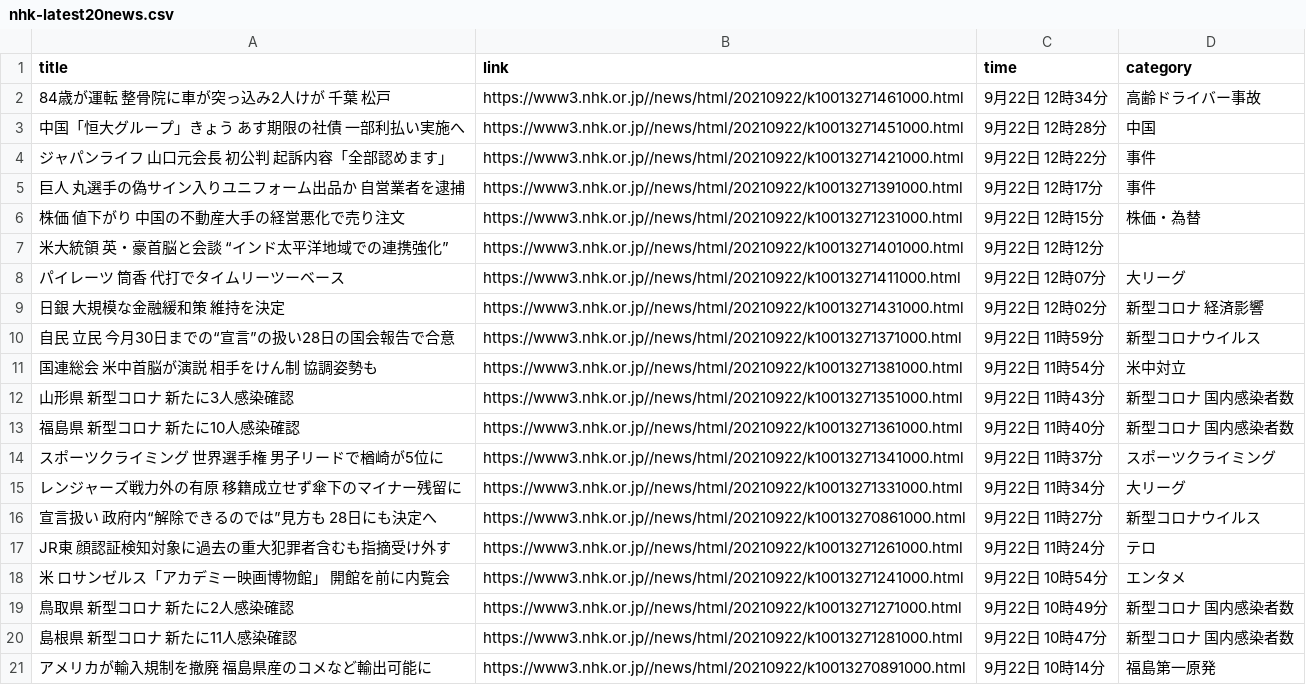
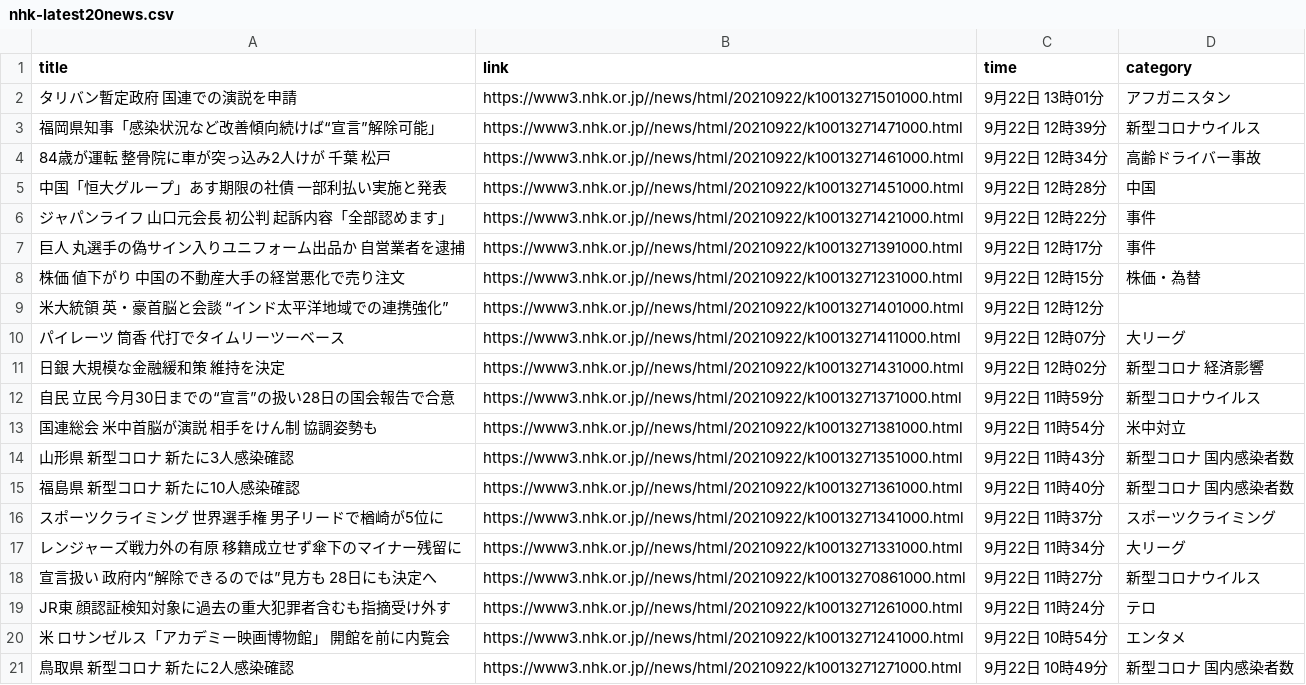
Before and after one commit to Hiromisa/autoscrape_NHK, a CSV file: nhk-latest20news.csv, drawn as a sheet.

```diff
--- a/nhk-latest20news.csv
+++ b/nhk-latest20news.csv
@@ -1,4 +1,6 @@
 title,link,time,category
+タリバン暫定政府 国連での演説を申請,https://www3.nhk.or.jp//news/html/20210922/k10013271501000.html,9月22日 13時01分,アフガニスタン
+福岡県知事「感染状況など改善傾向続けば“宣言”解除可能」,https://www3.nhk.or.jp//news/html/20210922/k10013271471000.html,9月22日 12時39分,新型コロナウイルス
 84歳が運転 整骨院に車が突っ込み2人けが 千葉 松戸,https://www3.nhk.or.jp//news/html/20210922/k10013271461000.html,9月22日 12時34分,高齢ドライバー事故
-中国「恒大グループ」きょう あす期限の社債 一部利払い実施へ,https://www3.nhk.or.jp//news/html/20210922/k10013271451000.html,9月22日 12時28分,中国
+中国「恒大グループ」あす期限の社債 一部利払い実施と発表,https://www3.nhk.or.jp//news/html/20210922/k10013271451000.html,9月22日 12時28分,中国
 ジャパンライフ 山口元会長 初公判 起訴内容「全部認めます」,https://www3.nhk.or.jp//news/html/20210922/k10013271421000.html,9月22日 12時22分,事件
@@ -19,3 +21 @@ JR東 顔認証検知対象に過去の重大犯罪者含むも指摘受け外
 鳥取県 新型コロナ 新たに2人感染確認,https://www3.nhk.or.jp//news/html/20210922/k10013271271000.html,9月22日 10時49分,新型コロナ 国内感染者数
-島根県 新型コロナ 新たに11人感染確認,https://www3.nhk.or.jp//news/html/20210922/k10013271281000.html,9月22日 10時47分,新型コロナ 国内感染者数
-アメリカが輸入規制を撤廃 福島県産のコメなど輸出可能に,https://www3.nhk.or.jp//news/html/20210922/k10013270891000.html,9月22日 10時14分,福島第一原発
```
